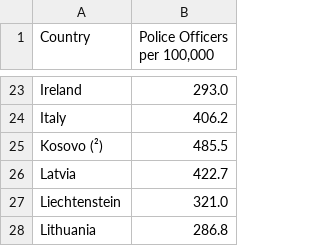
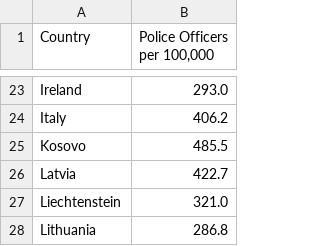
Before and after one commit to aarontyler1/aarontyler1.github.io, a CSV file: Police Officer Density.csv, drawn as a sheet; only a part is shown, gaps mark what is left out; the diff names each change by its address in the sheet, - before the commit and + after, or states it on an @@ line.

Commit message:
Update Police Officer Density.csv

```diff
--- a/Police Officer Density.csv
+++ b/Police Officer Density.csv
-A25 (Country): Kosovo (²)
+A25 (Country): Kosovo
```
